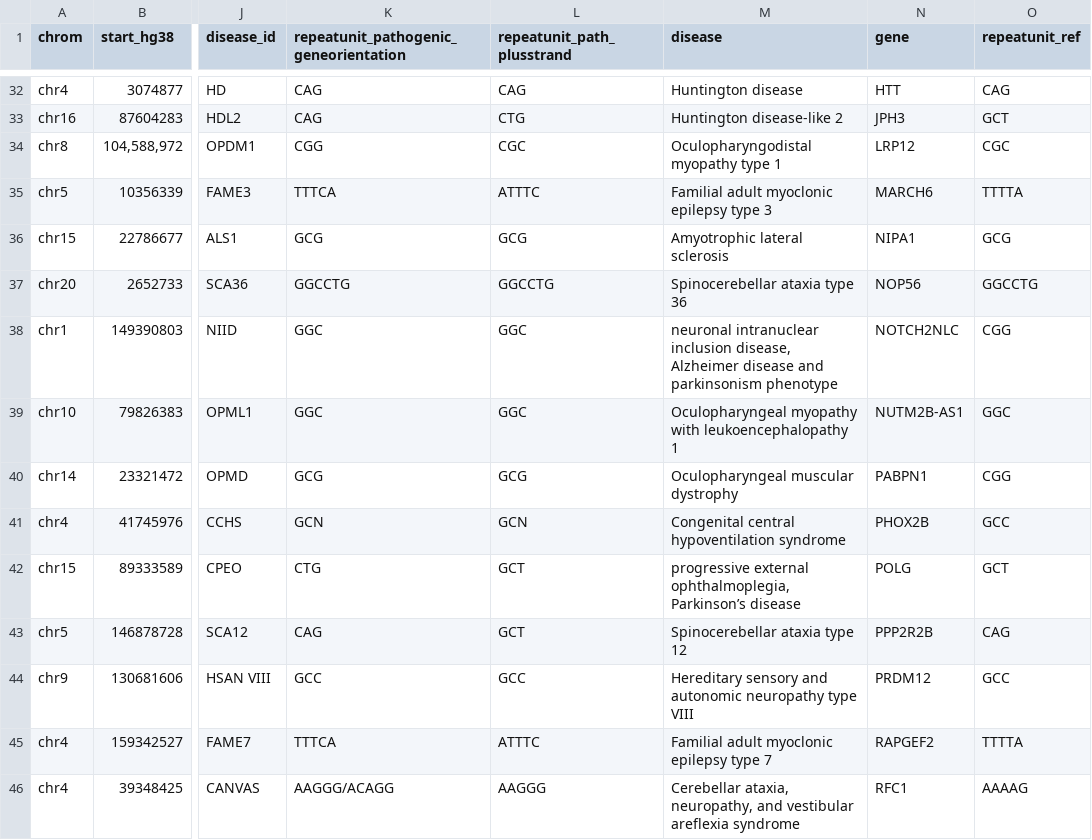
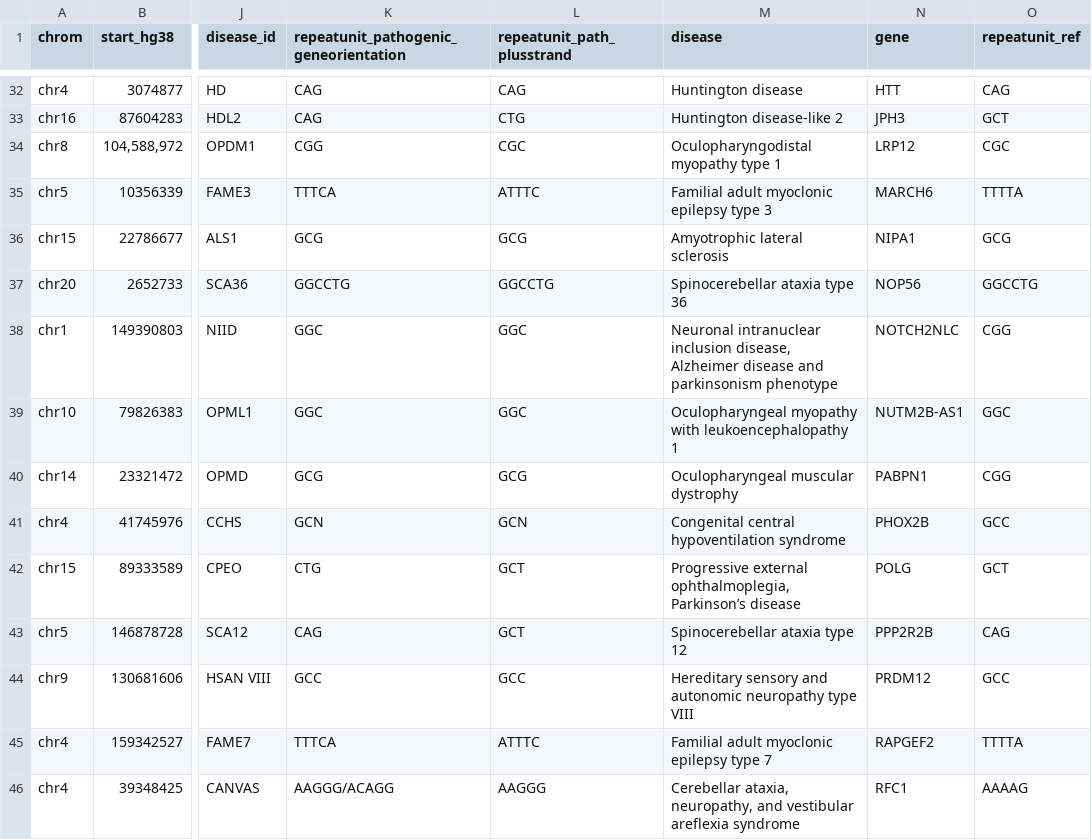
Before and after one commit to dashnowlab/STRchive, a CSV file: data/STR-disease-loci.csv, drawn as a sheet; only a part is shown, gaps mark what is left out; the diff covers the shown part only; the diff names each change by its address in the sheet, - before the commit and + after, or states it on an @@ line.

Commit message:
Fix formatting and ALS disease name

```diff
--- a/data/STR-disease-loci.csv
+++ b/data/STR-disease-loci.csv
-M38 (disease): neuronal intranuclear inclusion…
+M38 (disease): Neuronal intranuclear inclusion…
-M42 (disease): progressive external ophthalmoplegia,…
+M42 (disease): Progressive external ophthalmoplegia,…
```
Also changed, not shown: 11 edited cells elsewhere in this file, 1 other file.
